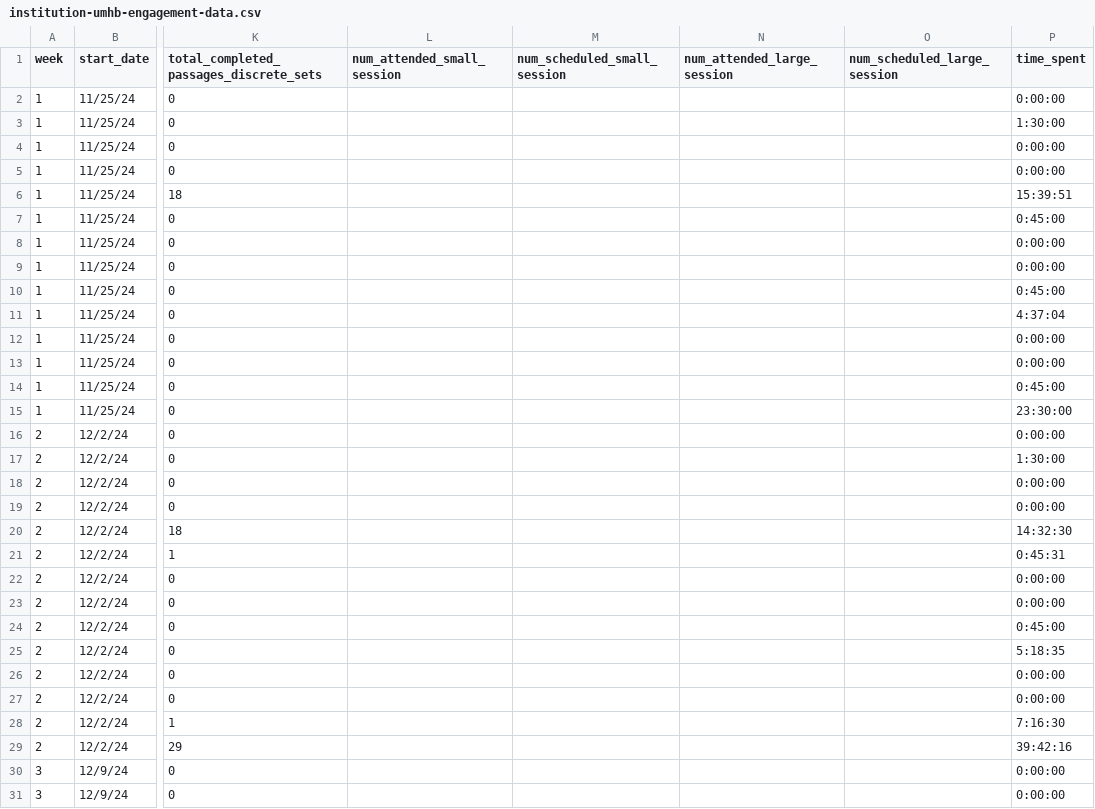
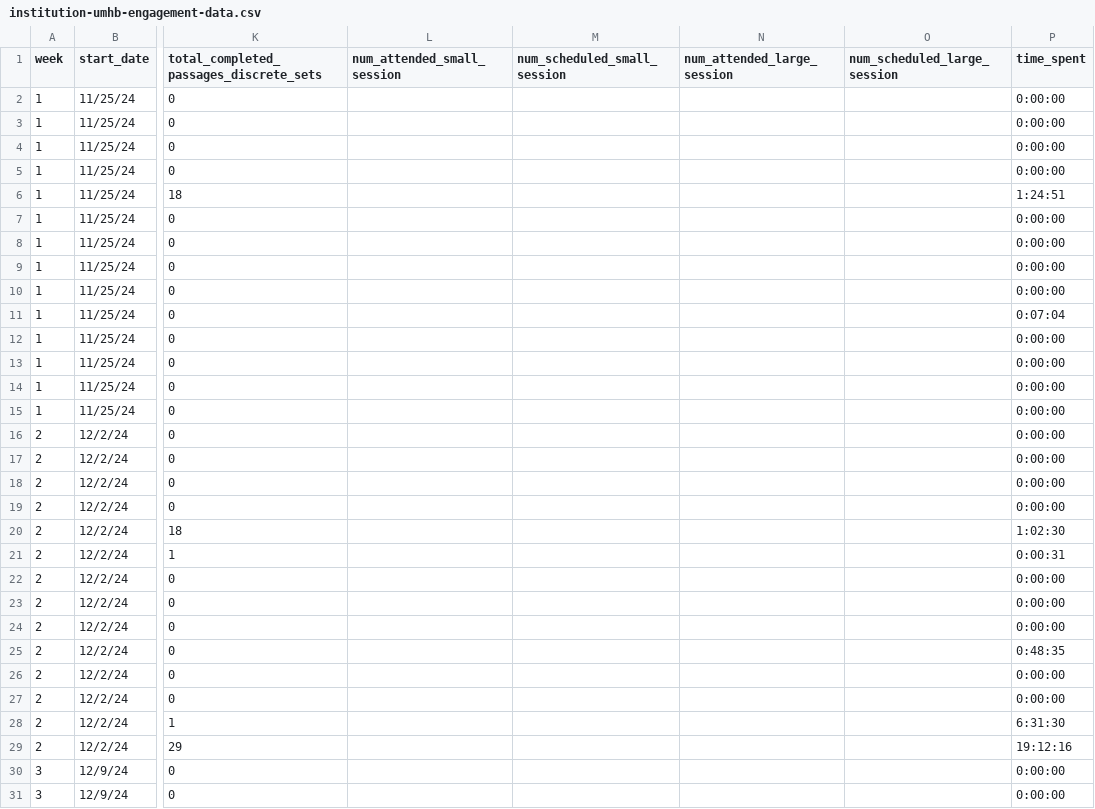
Before and after one commit to jackwestin-dev/institution-UMHB, a CSV file: student-data/institution-umhb-engagement-data.csv, drawn as a sheet; only a part is shown, gaps mark what is left out; the diff covers the shown part only; the diff names each change by its address in the sheet, - before the commit and + after, or states it on an @@ line.

```diff
--- a/student-data/institution-umhb-engagement-data.csv
+++ b/student-data/institution-umhb-engagement-data.csv
-P3 (time_spent): 1:30:00
+P3 (time_spent): 0:00:00
-P6 (time_spent): 15:39:51
+P6 (time_spent): 1:24:51
-P7 (time_spent): 0:45:00
+P7 (time_spent): 0:00:00
-P10 (time_spent): 0:45:00
+P10 (time_spent): 0:00:00
-P11 (time_spent): 4:37:04
+P11 (time_spent): 0:07:04
-P14 (time_spent): 0:45:00
+P14 (time_spent): 0:00:00
-P15 (time_spent): 23:30:00
+P15 (time_spent): 0:00:00
-P17 (time_spent): 1:30:00
+P17 (time_spent): 0:00:00
-P20 (time_spent): 14:32:30
+P20 (time_spent): 1:02:30
-P21 (time_spent): 0:45:31
+P21 (time_spent): 0:00:31
-P24 (time_spent): 0:45:00
+P24 (time_spent): 0:00:00
-P25 (time_spent): 5:18:35
+P25 (time_spent): 0:48:35
-P28 (time_spent): 7:16:30
+P28 (time_spent): 6:31:30
-P29 (time_spent): 39:42:16
+P29 (time_spent): 19:12:16
```
Also changed, not shown: 28 edited cells elsewhere in this file.
